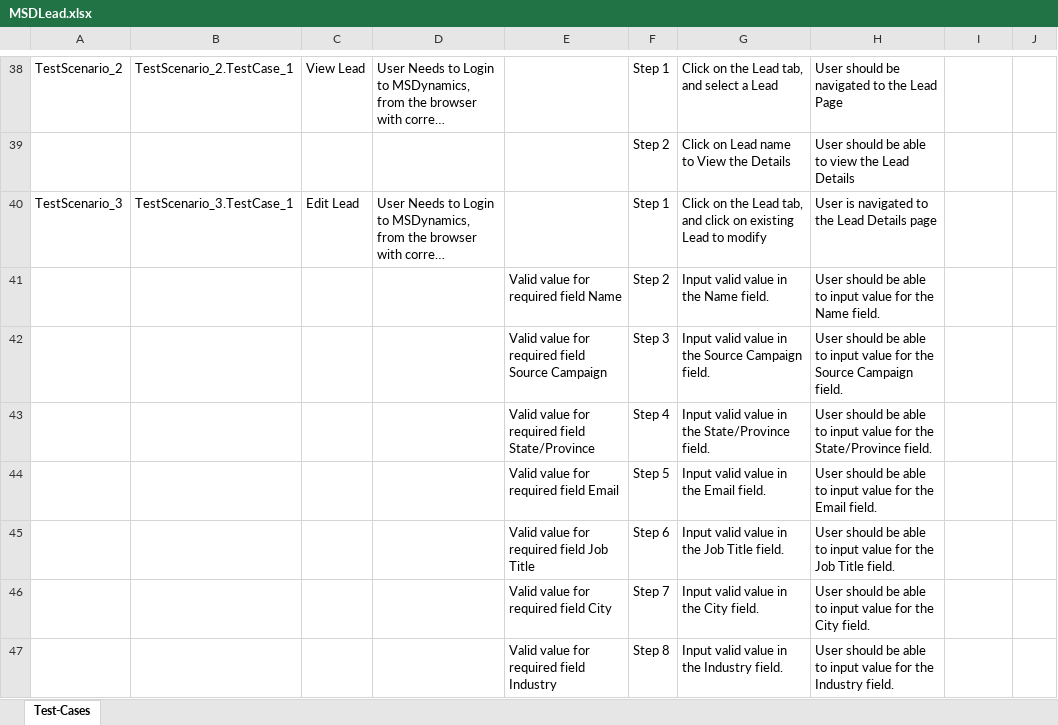
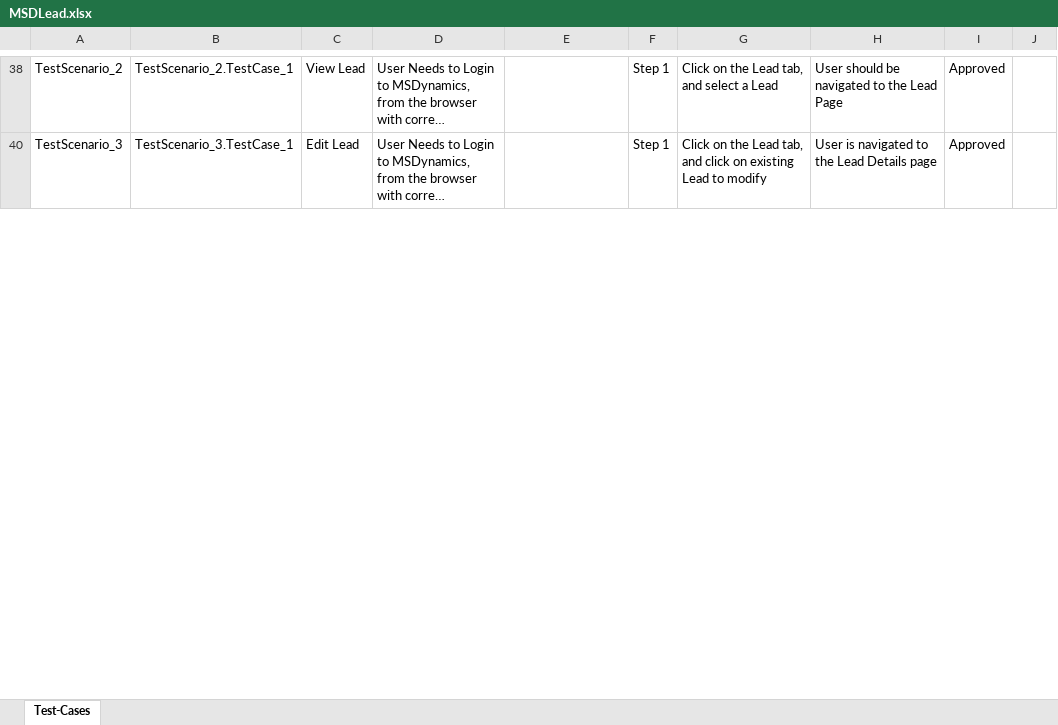
Before and after one commit to ShaikMohamedIrfan/MSD, an Excel workbook: MSDLead.xlsx, sheet Test-Cases, drawn as a sheet; only a part is shown, gaps mark what is left out; long unchanged cells end in …; values as stored, in another font and other column widths than the file's, no borders; table styles not drawn; the diff covers the shown part only; the diff names each change by its address in the sheet, - before the commit and + after, or states it on an @@ line.

```diff
--- a/MSDLead.xlsx (sheet Test-Cases)
+++ b/MSDLead.xlsx (sheet Test-Cases)
-I38: (empty)
+I38: Approved
@@ row 39 hidden:  |  |  |  |  | Step 2 | Click on Lead name to View the Details | User should be able to view the Lead Details @@
-I40: (empty)
+I40: Approved
@@ row 41 hidden:  |  |  |  | Valid value for required field Name | Step 2 | Input valid value in the Name field. | User should be able to input value for the Name field. @@
@@ row 42 hidden:  |  |  |  | Valid value for required field Source Campaign | Step 3 | Input valid value in the Source Campaign field. | User should be able to input value for the Source Campaign field. @@
@@ row 43 hidden:  |  |  |  | Valid value for required field State/Province | Step 4 | Input valid value in the State/Province field. | User should be able to input value for the State/Province field. @@
@@ row 44 hidden:  |  |  |  | Valid value for required field Email | Step 5 | Input valid value in the Email field. | User should be able to input value for the Email field. @@
@@ row 45 hidden:  |  |  |  | Valid value for required field Job Title | Step 6 | Input valid value in the Job Title field. | User should be able to input value for the Job Title field. @@
@@ row 46 hidden:  |  |  |  | Valid value for required field City | Step 7 | Input valid value in the City field. | User should be able to input value for the City field. @@
@@ row 47 hidden:  |  |  |  | Valid value for required field Industry | Step 8 | Input valid value in the Industry field. | User should be able to input value for the Industry field. @@
```
Also changed, not shown: 65 hidden or unhidden rows and 2 edited cells elsewhere in this sheet.
